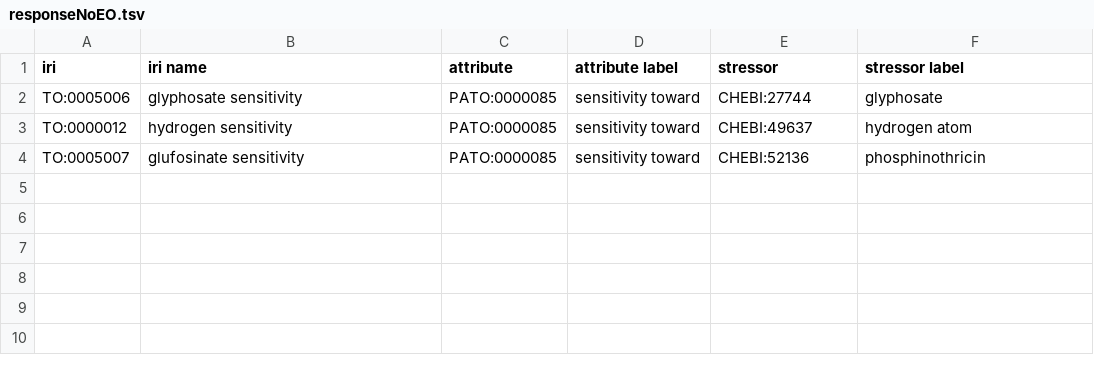
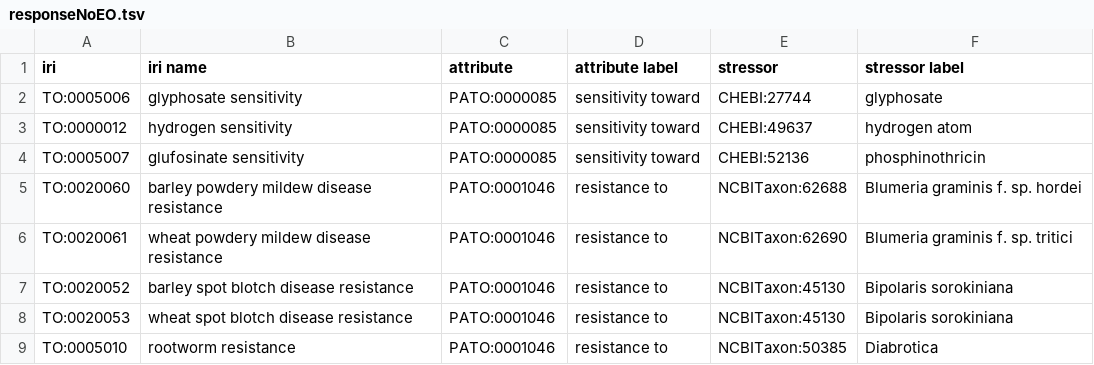
Before and after one commit to sskuri1/plant-trait-ontology, a TSV file: patterns/responseNoEO/responseNoEO.tsv, drawn as a sheet.

```diff
--- a/patterns/responseNoEO/responseNoEO.tsv
+++ b/patterns/responseNoEO/responseNoEO.tsv
@@ -4 +4,6 @@ TO:0000012	hydrogen sensitivity	PATO:0000085	sensitivity toward	CHEBI:49637	hydr
 TO:0005007	glufosinate sensitivity	PATO:0000085	sensitivity toward	CHEBI:52136	phosphinothricin
+TO:0020060	barley powdery mildew disease resistance	PATO:0001046	resistance to	NCBITaxon:62688	Blumeria graminis f. sp. hordei
+TO:0020061	wheat powdery mildew disease resistance	PATO:0001046	resistance to	NCBITaxon:62690	Blumeria graminis f. sp. tritici
+TO:0020052	barley spot blotch disease resistance	PATO:0001046	resistance to	NCBITaxon:45130	Bipolaris sorokiniana
+TO:0020053	wheat spot blotch disease resistance	PATO:0001046	resistance to	NCBITaxon:45130	Bipolaris sorokiniana
+TO:0005010	rootworm resistance	PATO:0001046	resistance to	NCBITaxon:50385	Diabrotica
```
Also changed, not shown: patterns/response/resistance_to.tsv, 18 other files.
